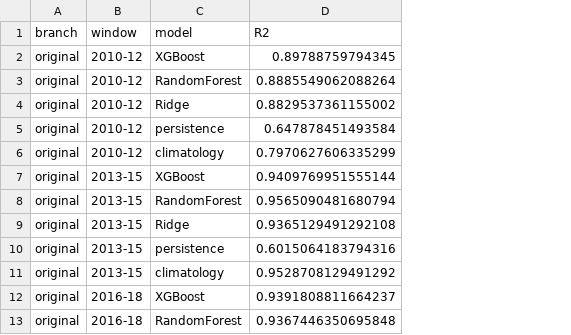
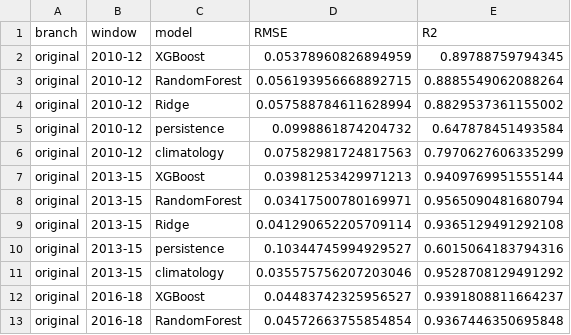
Before and after one commit to ilyesskhayati/olive-ndvi-xai-comparison, a CSV file: results/04_rolling_origin.csv, drawn as a sheet; only a part is shown; the diff covers the shown part only; the diff names each change by its address in the sheet, - before the commit and + after, or states it on an @@ line.

```diff
--- a/results/04_rolling_origin.csv
+++ b/results/04_rolling_origin.csv
+column D (RMSE), rows 2-13: 0.05378960826894959 | 0.056193956668892715 | 0.057588784611628994 | 0.0998861874204732 | 0.07582981724817563 | 0.03981253429971213 | 0.03417500780169971 | 0.041290652205709114 | 0.10344745994929527 | 0.035575756207203046 | 0.04483742325956527 | 0.04572663755854854
```
Also changed, not shown: 15 edited cells elsewhere in this file, results/04_noise_floor.csv, results/05_family_shares.csv, 14 other files.
